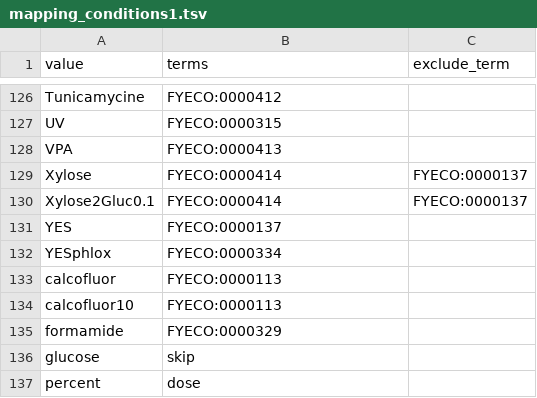
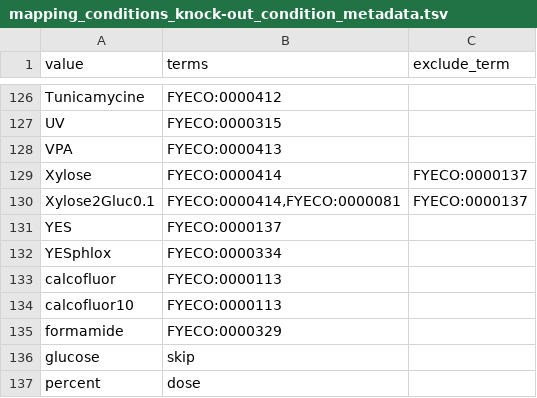
Before and after one commit to manulera/phenomics_paper_HTP, a TSV file: mappings/mapping_conditions_knock-out_condition_metadata.tsv (was mapping_conditions1.tsv), drawn as a sheet; only a part is shown, gaps mark what is left out.

```diff
--- a/mapping_conditions1.tsv
+++ b/mappings/mapping_conditions_knock-out_condition_metadata.tsv
@@ -129,3 +129,3 @@ VPA	FYECO:0000413
 Xylose	FYECO:0000414	FYECO:0000137
-Xylose2Gluc0.1	FYECO:0000414	FYECO:0000137
+Xylose2Gluc0.1	FYECO:0000414,FYECO:0000081	FYECO:0000137
 YES	FYECO:0000137
```
Also changed, not shown: checks/mapping_conditions_OE_condition_metadata_long.tsv, checks/mapping_conditions_knock-out_condition_metadata_long.tsv, 21 other files.
